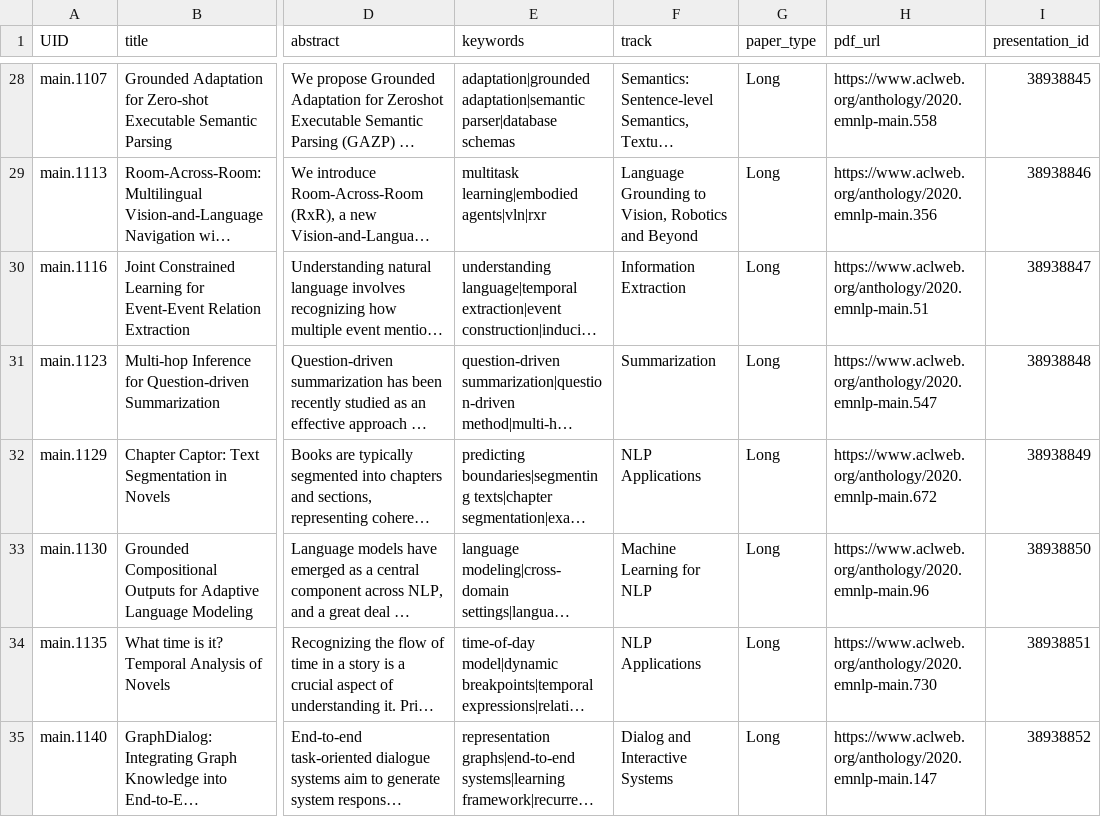
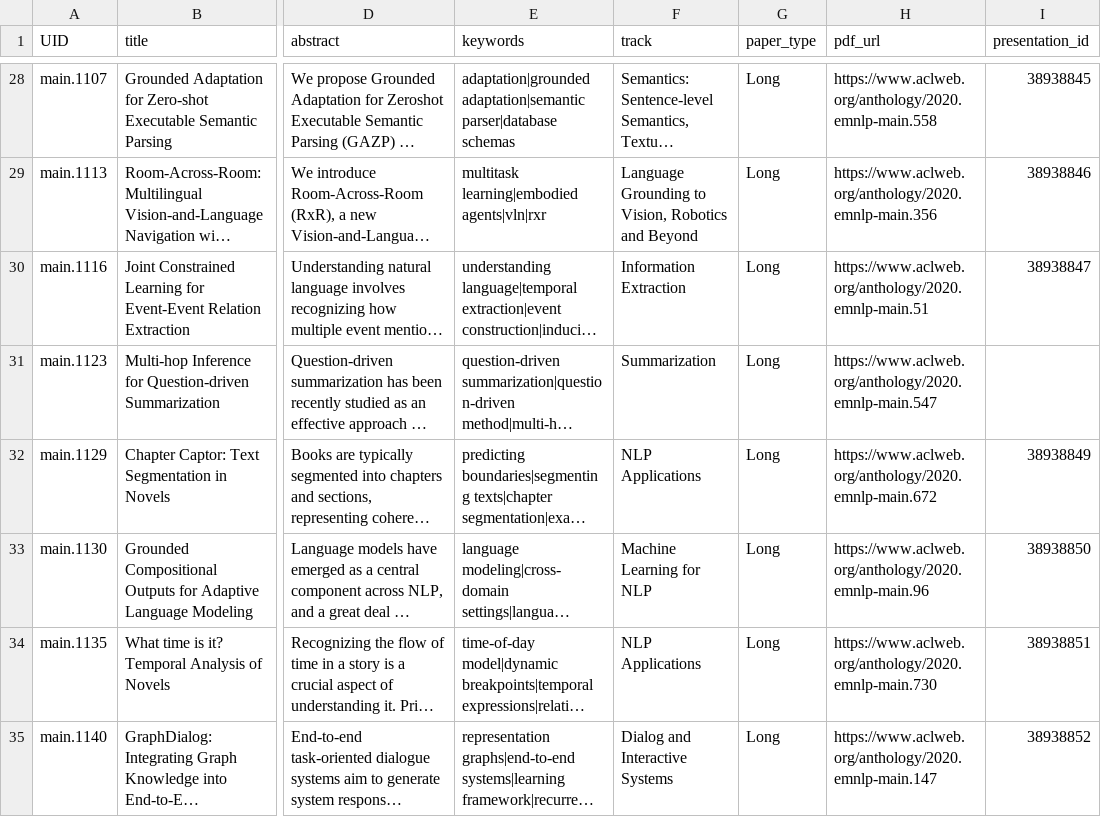
Before and after one commit to acl-org/emnlp-2020-virtual-conference, a CSV file: sitedata/main_papers.csv, drawn as a sheet; only a part is shown, gaps mark what is left out; long unchanged cells end in …; the diff covers the shown part only; the diff names each change by its address in the sheet, - before the commit and + after, or states it on an @@ line.

Commit message:
No issue - Redact paper presentations

```diff
--- a/sitedata/main_papers.csv
+++ b/sitedata/main_papers.csv
-I31 (presentation_id): 38938848
+I31 (presentation_id): (empty)
```
Also changed, not shown: 32 edited cells elsewhere in this file.
